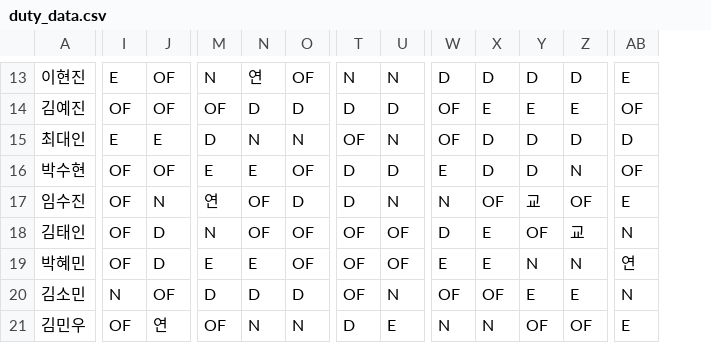
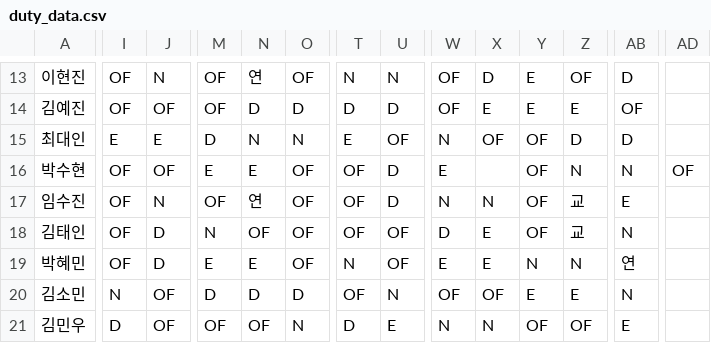
Before and after one commit to sta5048/my-er-duty, a CSV file: duty_data.csv, drawn as a sheet; only a part is shown, gaps mark what is left out; the diff covers the shown part only; the diff names each change by its address in the sheet, - before the commit and + after, or states it on an @@ line.

```diff
--- a/duty_data.csv
+++ b/duty_data.csv
+column AD, row 16: OF
-I13: E
+I13: OF
-J13: OF
+J13: N
-M13: N
+M13: OF
-W13: D
+W13: OF
-Y13: D
+Y13: E
-Z13: D
+Z13: OF
-AB13: E
+AB13: D
-T15: OF
+T15: E
-U15: N
+U15: OF
-W15: OF
+W15: N
-X15: D
+X15: OF
-Y15:Y16: D
+Y15:Y16: OF
-T16:T17: D
+T16:T17: OF
-X16: D
+X16: (empty)
-AB16: OF
+AB16: N
-M17: 연
+M17: OF
-N17: OF
+N17: 연
-O17: D
+O17: OF
-U17: N
+U17: D
-X17: OF
+X17: N
-Y17: 교
+Y17: OF
-Z17: OF
+Z17: 교
-T19: OF
+T19: N
-I21: OF
+I21: D
-J21: 연
+J21: OF
-N21: N
+N21: OF
```
Also changed, not shown: 68 edited cells elsewhere in this file.
